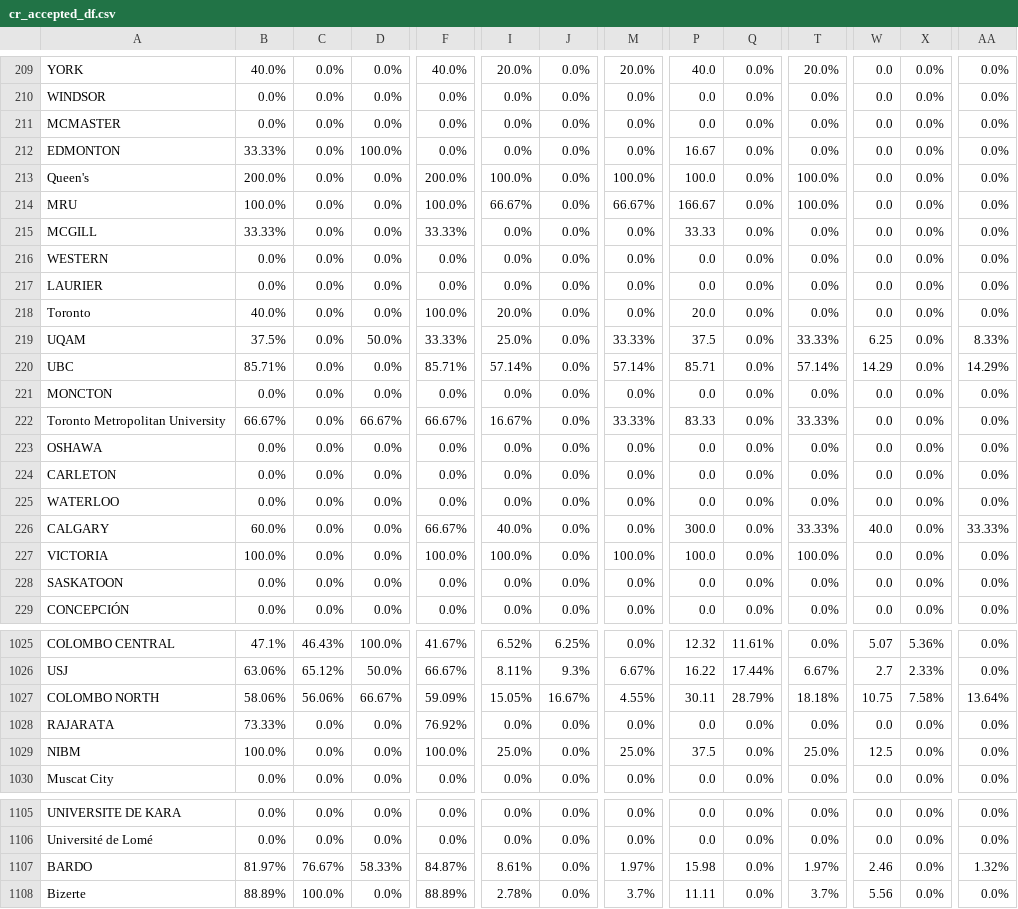
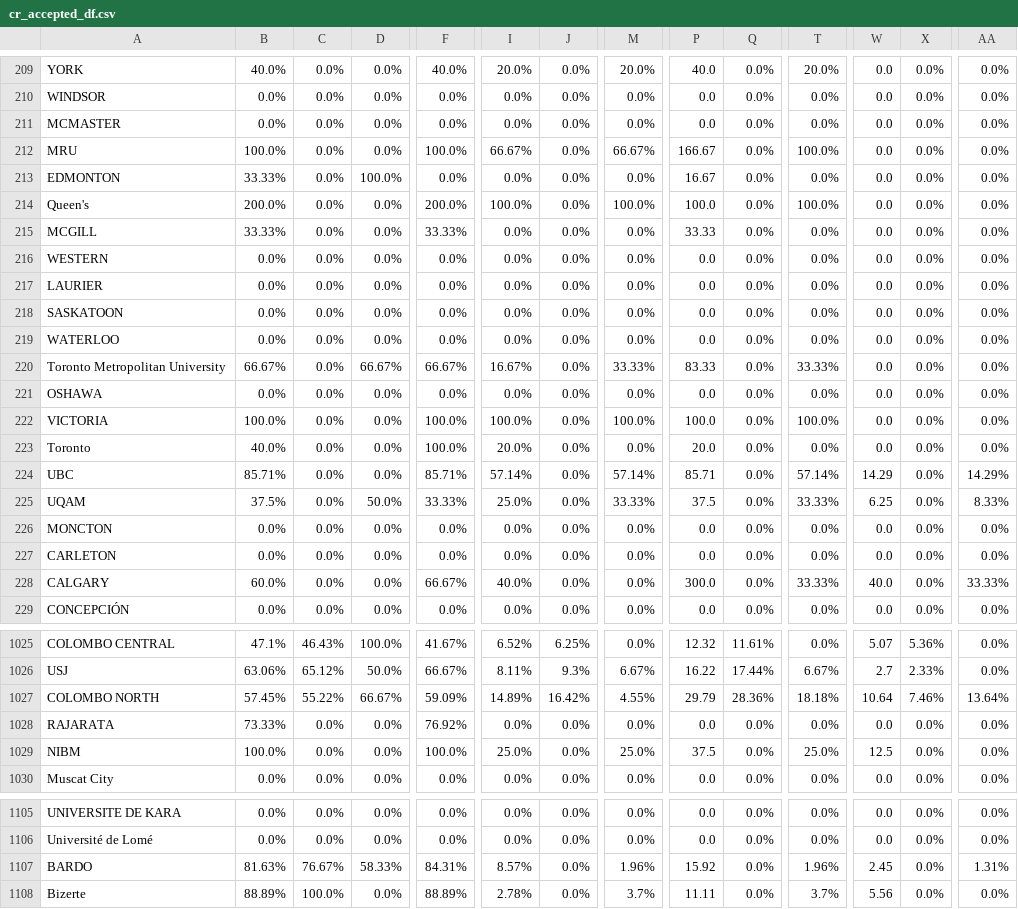
Before and after one commit to AIESEC-LK/data-pipeline, a CSV file: cr_accepted_df.csv, drawn as a sheet; only a part is shown, gaps mark what is left out; the diff covers the shown part only; the diff names each change by its address in the sheet, - before the commit and + after, or states it on an @@ line.

```diff
--- a/cr_accepted_df.csv
+++ b/cr_accepted_df.csv
@@ row 214 moved to row 212: MRU @@
@@ row 228 moved to row 218: SASKATOON @@
@@ row 225 moved to row 219: WATERLOO @@
@@ row 227 moved to row 222: VICTORIA @@
@@ row 218 moved to row 223: Toronto @@
@@ row 220 moved to row 224: UBC @@
@@ row 219 moved to row 225: UQAM @@
@@ row 221 moved to row 226: MONCTON @@
-B1027: 58.06%
+B1027: 57.45%
-C1027: 56.06%
+C1027: 55.22%
-I1027: 15.05%
+I1027: 14.89%
-J1027: 16.67%
+J1027: 16.42%
-P1027: 30.11
+P1027: 29.79
-Q1027: 28.79%
+Q1027: 28.36%
-W1027: 10.75
+W1027: 10.64
-X1027: 7.58%
+X1027: 7.46%
-B1107: 81.97%
+B1107: 81.63%
-F1107: 84.87%
+F1107: 84.31%
-I1107: 8.61%
+I1107: 8.57%
-M1107: 1.97%
+M1107: 1.96%
-P1107: 15.98
+P1107: 15.92
-T1107: 1.97%
+T1107: 1.96%
-W1107: 2.46
+W1107: 2.45
-AA1107: 1.32%
+AA1107: 1.31%
```
Also changed, not shown: 61 moved rows and 2 edited cells elsewhere in this file, abs_df.csv, cr_applicant_df.csv, 3 other files.
